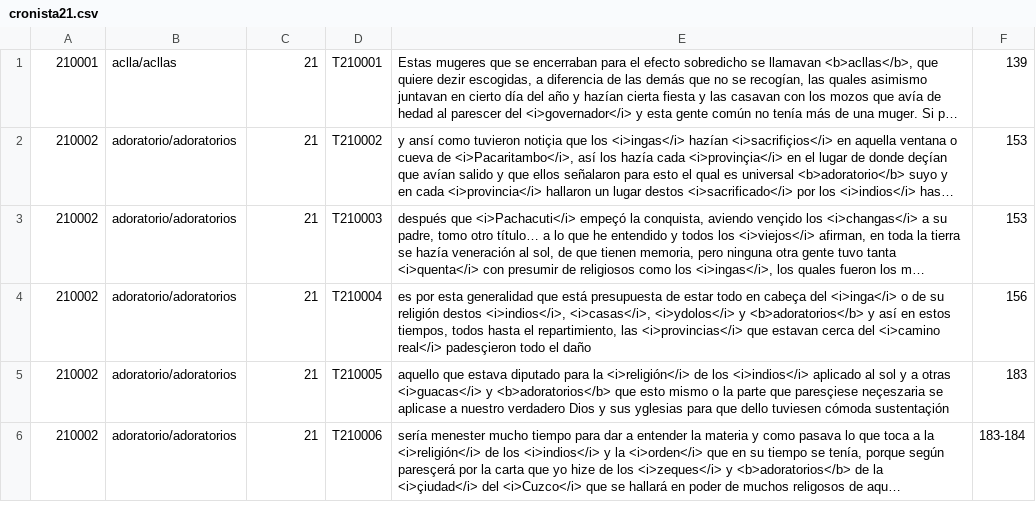
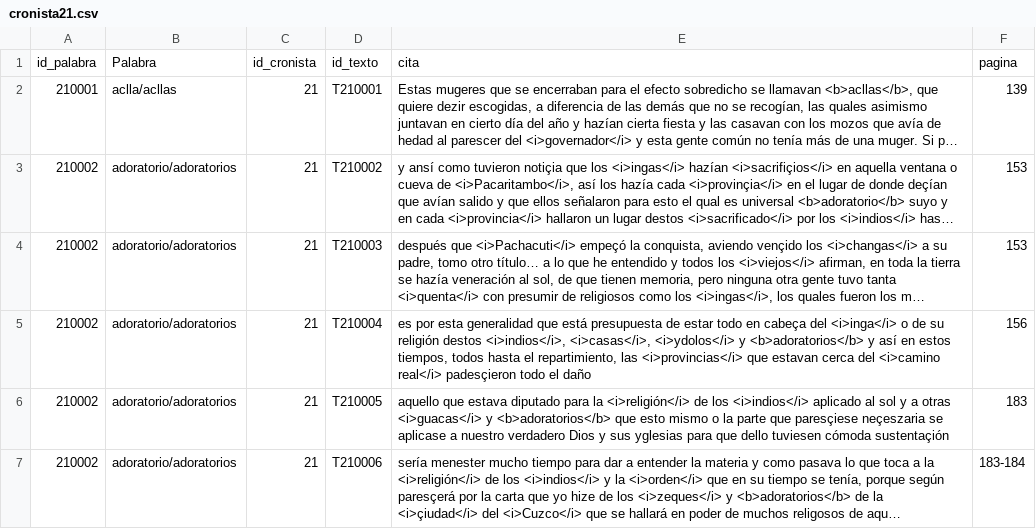
Before and after one commit to glosascroniquenses/Glosario, a CSV file: _data/cronista21.csv, drawn as a sheet; only a part is shown; long unchanged cells end in …; the diff names each change by its address in the sheet, - before the commit and + after, or states it on an @@ line.

Commit message:
Update cronista21.csv

```diff
--- a/_data/cronista21.csv
+++ b/_data/cronista21.csv
+row 1: id_palabra | Palabra | id_cronista | id_texto | cita | pagina
```
